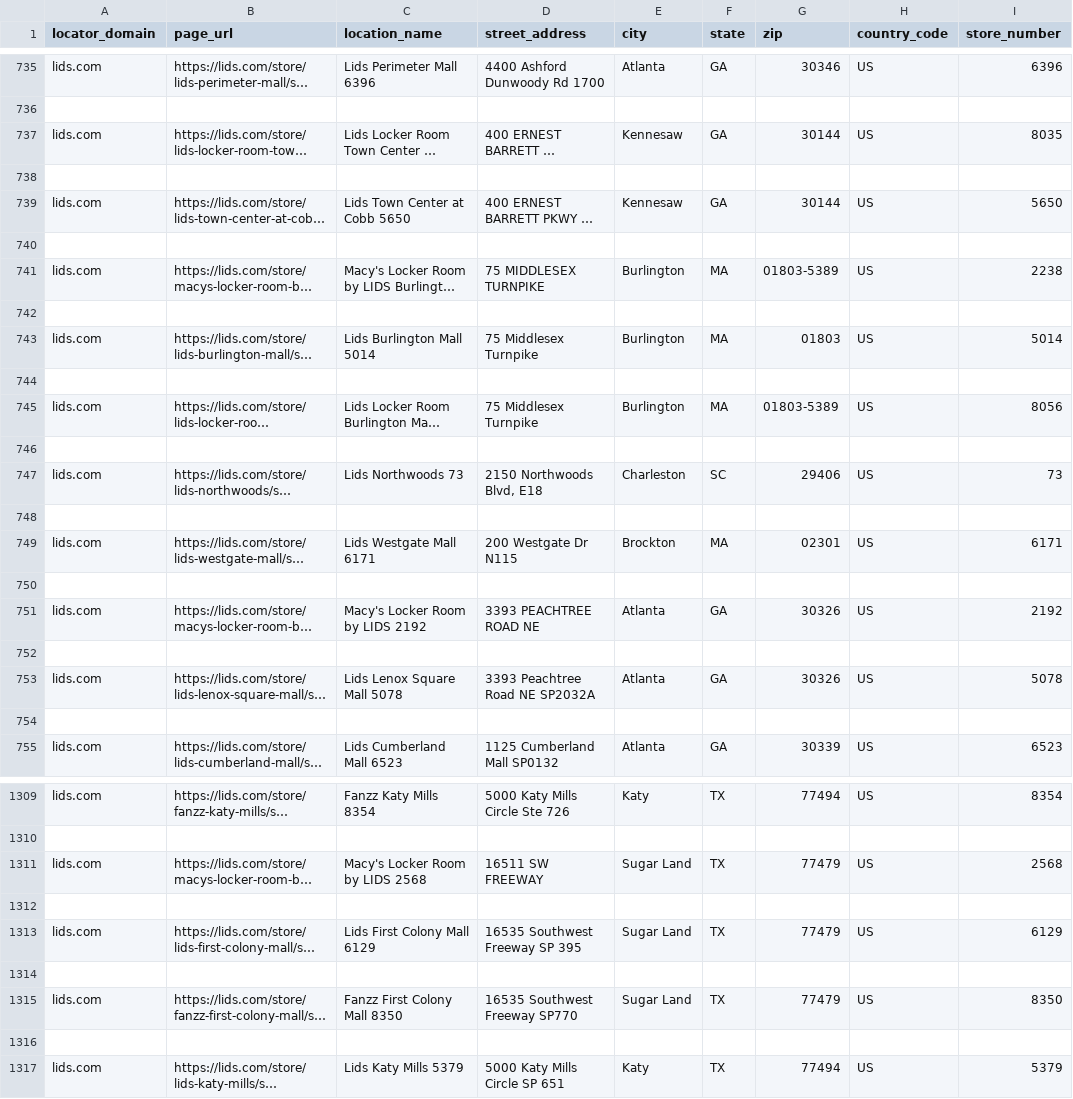
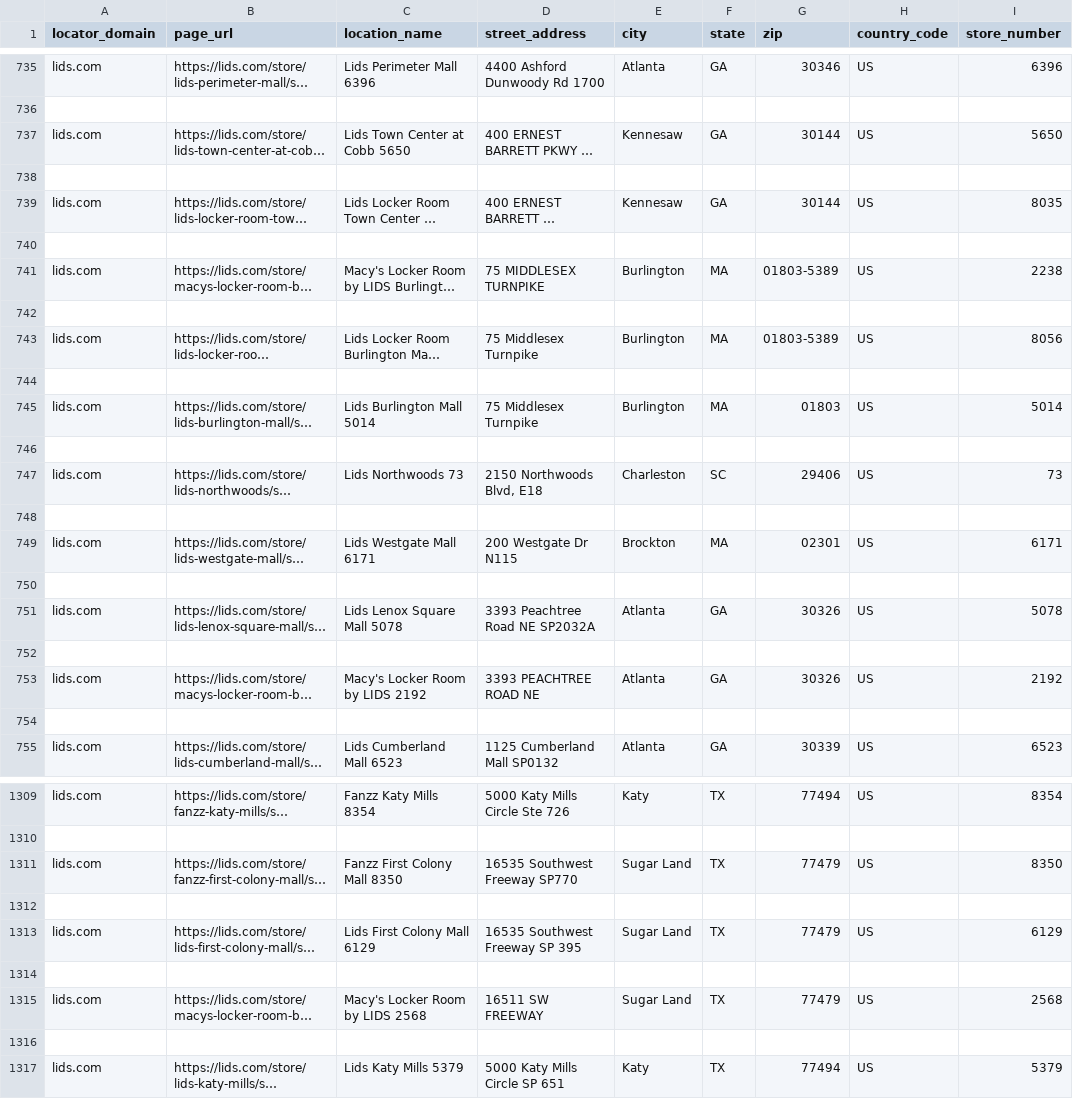
Before and after one commit to extrasauceontop/lids, a CSV file: data.csv, drawn as a sheet; only a part is shown, gaps mark what is left out; long unchanged cells end in …; removed rows and columns are numbered as before the commit, all else as after; rows hold the shown columns only; the diff covers the shown part only; the diff names each change by its address in the sheet, - before the commit and + after, or states it on an @@ line.

```diff
--- a/data.csv
+++ b/data.csv
-row 738: (empty)
@@ row 737 moved to row 739: lids.com @@
+row 740: (empty)
-row 744: (empty)
@@ row 743 moved to row 745: lids.com @@
+row 746: (empty)
-row 752: (empty)
@@ row 751 moved to row 753: lids.com @@
+row 754: (empty)
-row 1312: (empty)
-row 1314: (empty)
+row 1314: (empty)
@@ row 1311 moved to row 1315: lids.com @@
+row 1316: (empty)
```
Also changed, not shown: 23 added rows, 23 removed rows and 25 moved rows elsewhere in this file, 1 other file.
